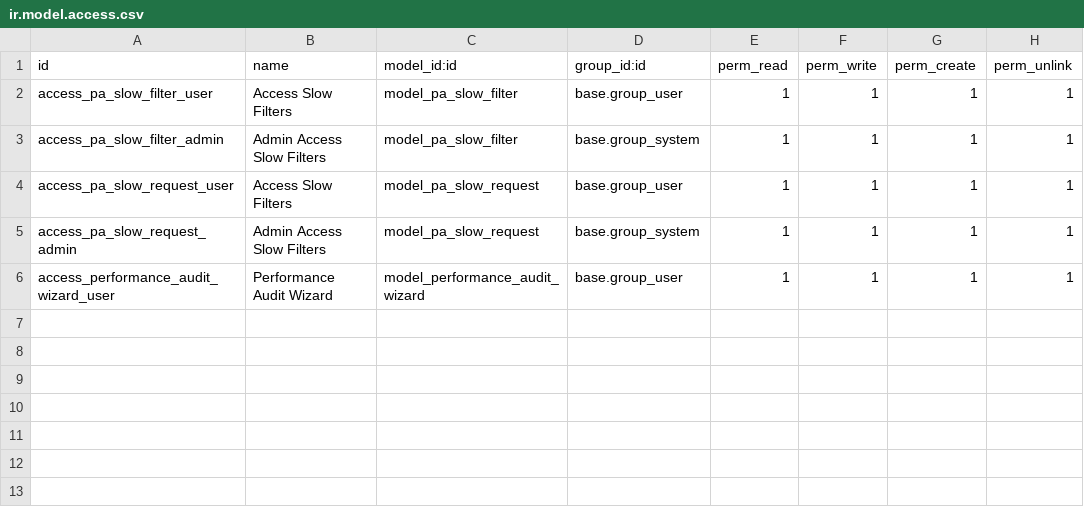
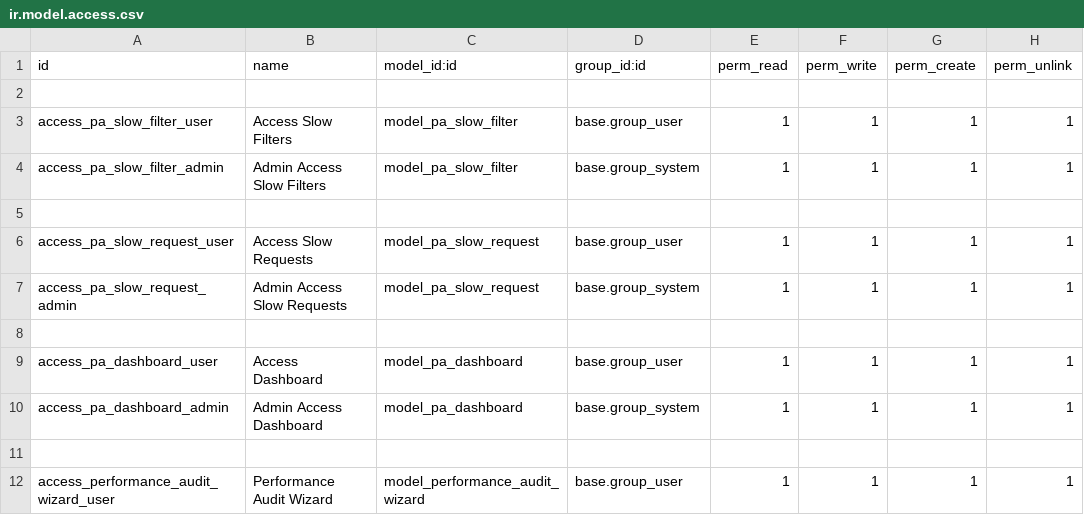
Before and after one commit to MohamedKasem99/performance_audit, a CSV file: security/ir.model.access.csv, drawn as a sheet.

Commit message:
Fix bugs. Audit filters in batches

```diff
--- a/security/ir.model.access.csv
+++ b/security/ir.model.access.csv
@@ -1,6 +1,12 @@
 "id","name","model_id:id","group_id:id","perm_read","perm_write","perm_create","perm_unlink"
+
 "access_pa_slow_filter_user","Access Slow Filters","model_pa_slow_filter","base.group_user",1,1,1,1
 "access_pa_slow_filter_admin","Admin Access Slow Filters","model_pa_slow_filter","base.group_system",1,1,1,1
-"access_pa_slow_request_user","Access Slow Filters","model_pa_slow_request","base.group_user",1,1,1,1
-"access_pa_slow_request_admin","Admin Access Slow Filters","model_pa_slow_request","base.group_system",1,1,1,1
+
+"access_pa_slow_request_user","Access Slow Requests","model_pa_slow_request","base.group_user",1,1,1,1
+"access_pa_slow_request_admin","Admin Access Slow Requests","model_pa_slow_request","base.group_system",1,1,1,1
+
+"access_pa_dashboard_user","Access Dashboard","model_pa_dashboard","base.group_user",1,1,1,1
+"access_pa_dashboard_admin","Admin Access Dashboard","model_pa_dashboard","base.group_system",1,1,1,1
+
 "access_performance_audit_wizard_user","Performance Audit Wizard","model_performance_audit_wizard","base.group_user",1,1,1,1
```
Also changed, not shown: 13 other files.
